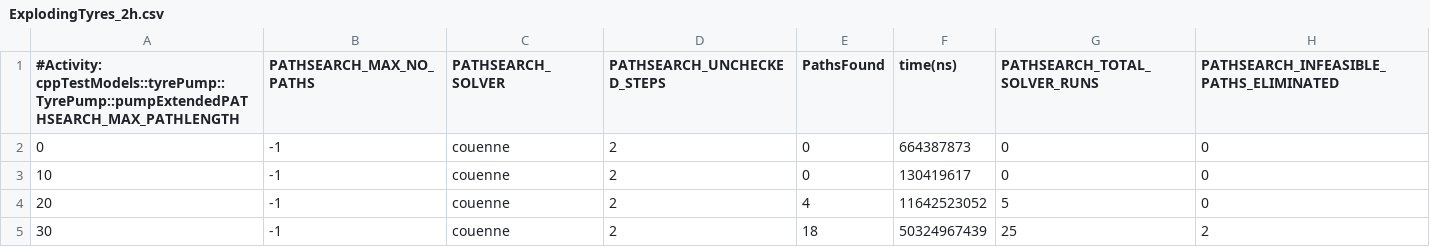
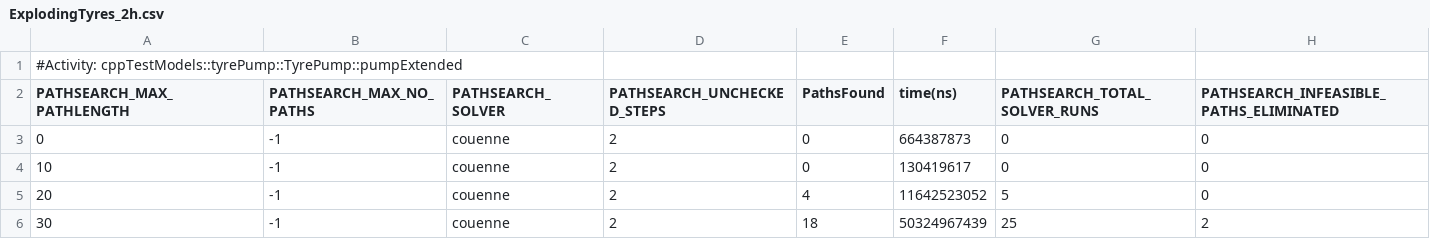
Before and after one commit to Xilaew/uml-activity-testcasegenerator, a CSV file: Thesis/Experiment-DATA/ExplodingTyres_2h.csv, drawn as a sheet.

```diff
--- a/Thesis/Experiment-DATA/ExplodingTyres_2h.csv
+++ b/Thesis/Experiment-DATA/ExplodingTyres_2h.csv
@@ -1,2 +1,3 @@
-#Activity: cppTestModels::tyrePump::TyrePump::pumpExtendedPATHSEARCH_MAX_PATHLENGTH	PATHSEARCH_MAX_NO_PATHS	PATHSEARCH_SOLVER	PATHSEARCH_UNCHECKED_STEPS	PathsFound	time(ns)	PATHSEARCH_TOTAL_SOLVER_RUNS	PATHSEARCH_INFEASIBLE_PATHS_ELIMINATED
+#Activity: cppTestModels::tyrePump::TyrePump::pumpExtended
+PATHSEARCH_MAX_PATHLENGTH	PATHSEARCH_MAX_NO_PATHS	PATHSEARCH_SOLVER	PATHSEARCH_UNCHECKED_STEPS	PathsFound	time(ns)	PATHSEARCH_TOTAL_SOLVER_RUNS	PATHSEARCH_INFEASIBLE_PATHS_ELIMINATED
 0	-1	couenne	2	0	664387873	0	0
```
Also changed, not shown: 1 other file.
